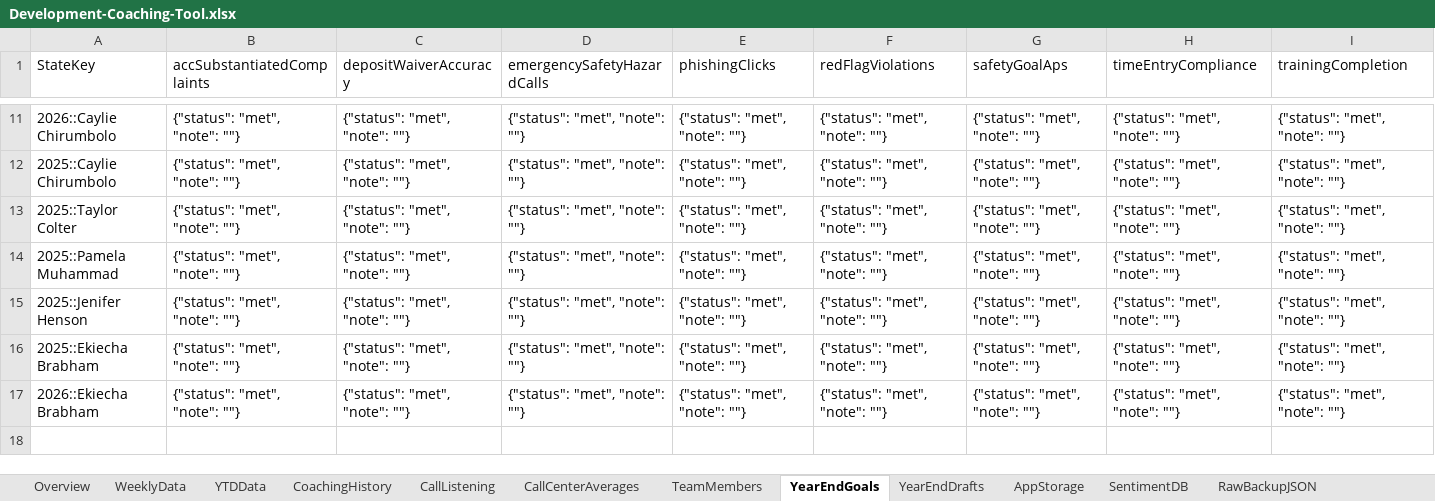
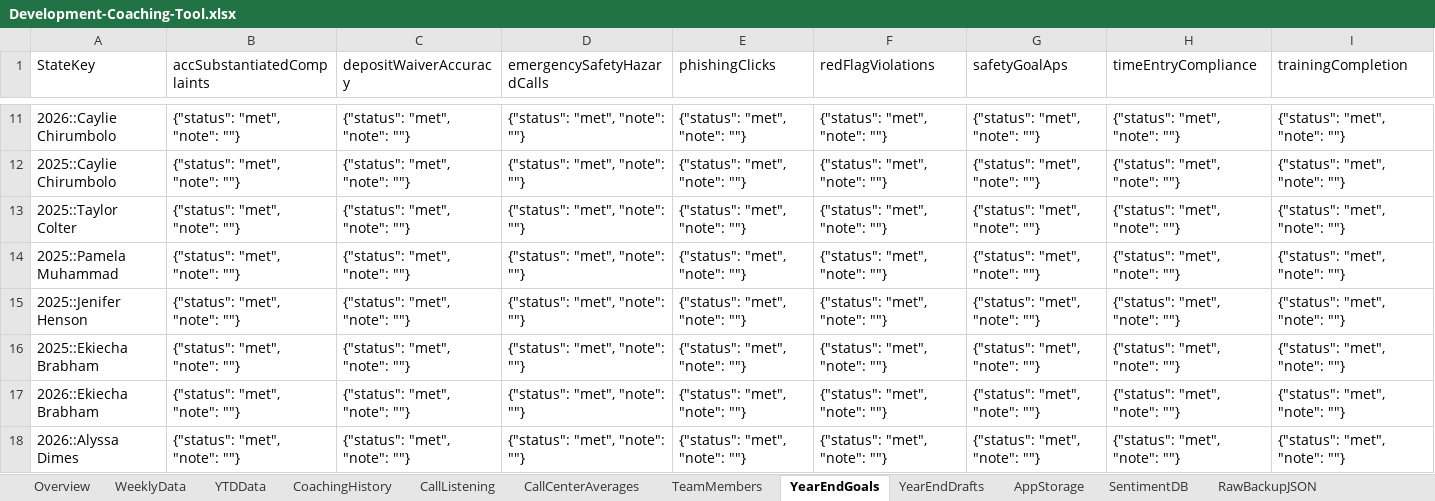
Before and after one commit to ScottK83/Development-Coaching-Tool, an Excel workbook: data/Development-Coaching-Tool.xlsx, sheet YearEndGoals, drawn as a sheet; only a part is shown, gaps mark what is left out; values as stored, in another font and other column widths than the file's, no borders; the diff names each change by its address in the sheet, - before the commit and + after, or states it on an @@ line.

```diff
--- a/data/Development-Coaching-Tool.xlsx (sheet YearEndGoals)
+++ b/data/Development-Coaching-Tool.xlsx (sheet YearEndGoals)
+row 18: 2026::Alyssa Dimes | {"status": "met", "note": ""} | {"status": "met", "note": ""} | {"status": "met", "note": ""} | {"status": "met", "note": ""} | {"status": "met", "note": ""} | {"status": "met", "note": ""} | {"status": "met", "note": ""} | {"status": "met", "note": ""}
```
Also changed, not shown: sheet YearEndDrafts, sheet AppStorage, sheet Overview, sheet RawBackupJSON, data/call-listening-logs.xlsx.
